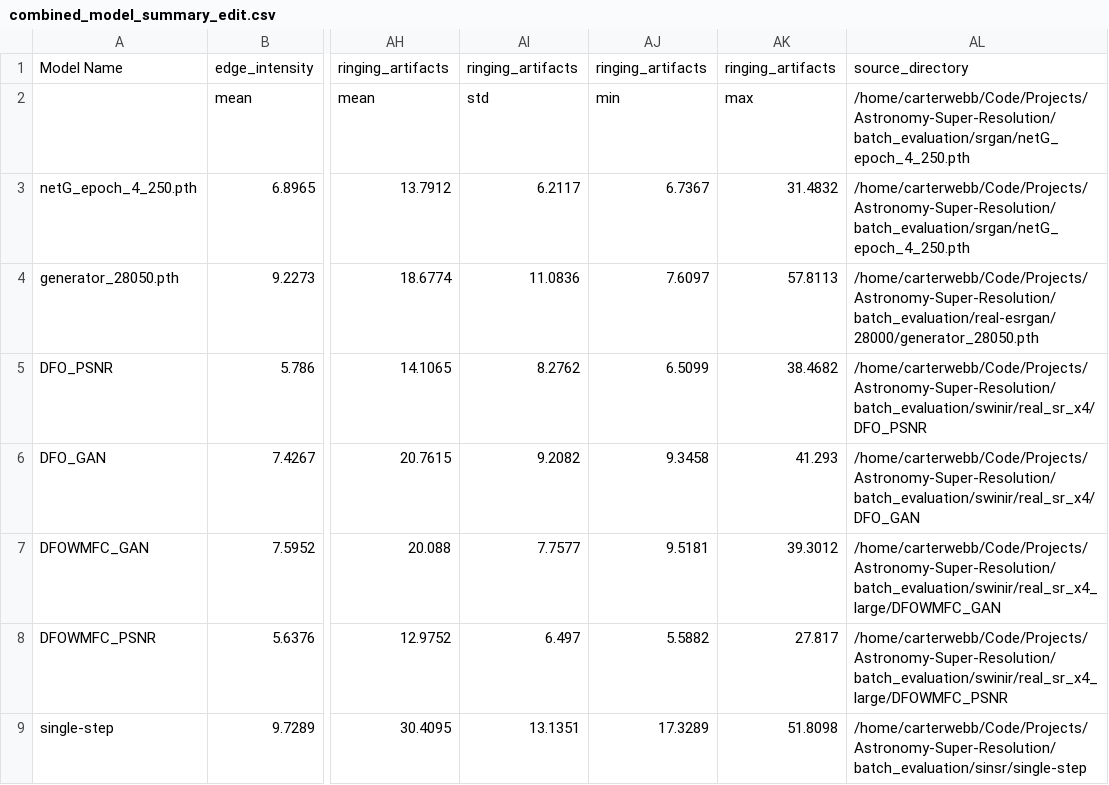
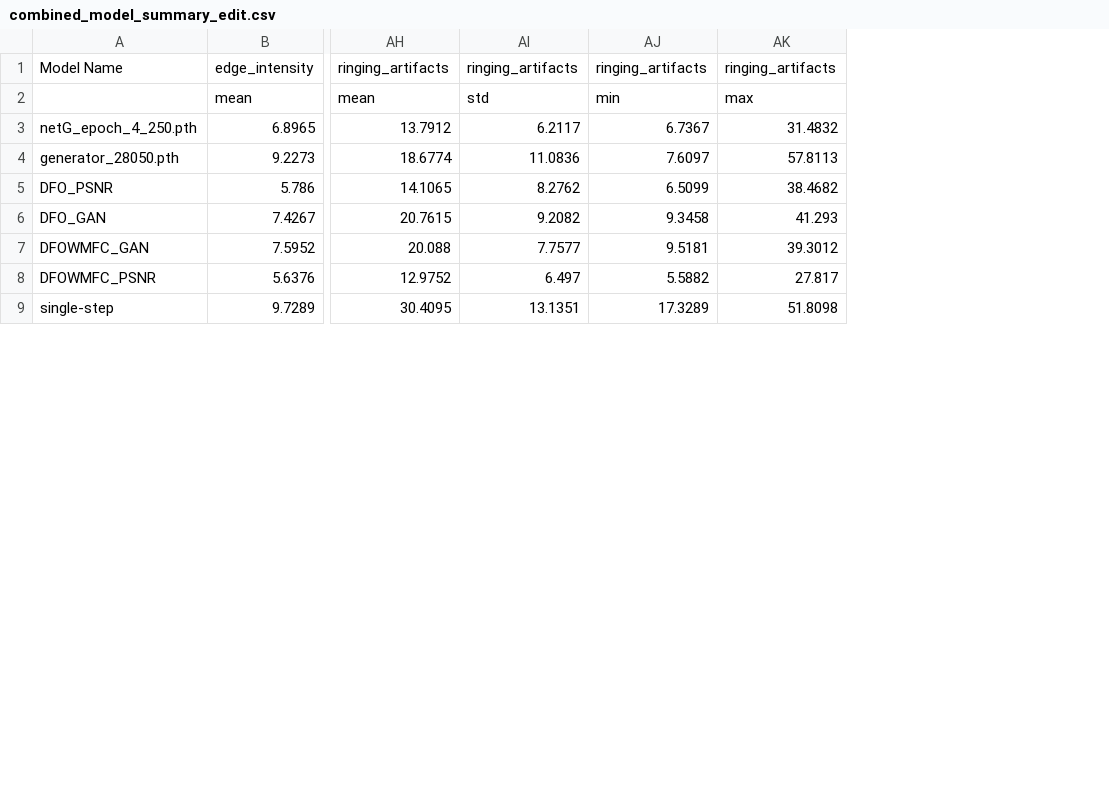
Before and after one commit to CarterAWebb827/Astronomy-Super-Resolution, a CSV file: batch_evaluation/combined_model_summary_edit.csv, drawn as a sheet; only a part is shown, gaps mark what is left out; the diff names each change by its address in the sheet, - before the commit and + after, or states it on an @@ line.

```diff
--- a/batch_evaluation/combined_model_summary_edit.csv
+++ b/batch_evaluation/combined_model_summary_edit.csv
-column AL, rows 1-9: source_directory | /home/carterwebb/Code/Projects/Astronomy-Super-Resolution/batch_evaluation/srgan/netG_epoch_4_250.pth | /home/carterwebb/Code/Projects/Astronomy-Super-Resolution/batch_evaluation/srgan/netG_epoch_4_250.pth | /home/carterwebb/Code/Projects/Astronomy-Super-Resolution/batch_evaluation/real-esrgan/28000/generator_28050.pth | /home/carterwebb/Code/Projects/Astronomy-Super-Resolution/batch_evaluation/swinir/real_sr_x4/DFO_PSNR | /home/carterwebb/Code/Projects/Astronomy-Super-Resolution/batch_evaluation/swinir/real_sr_x4/DFO_GAN | /home/carterwebb/Code/Projects/Astronomy-Super-Resolution/batch_evaluation/swinir/real_sr_x4_large/DFOWMFC_GAN | /home/carterwebb/Code/Projects/Astronomy-Super-Resolution/batch_evaluation/swinir/real_sr_x4_large/DFOWMFC_PSNR | /home/carterwebb/Code/Projects/Astronomy-Super-Resolution/batch_evaluation/sinsr/single-step
```
Also changed, not shown: 1 other file.
